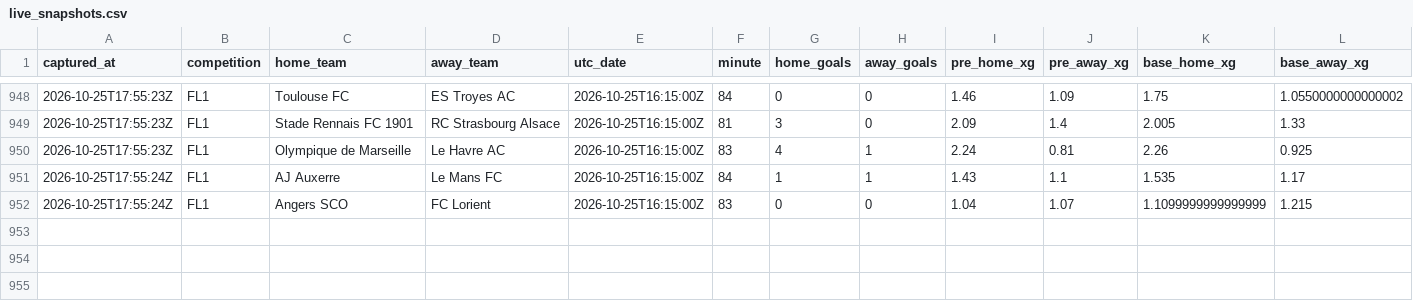
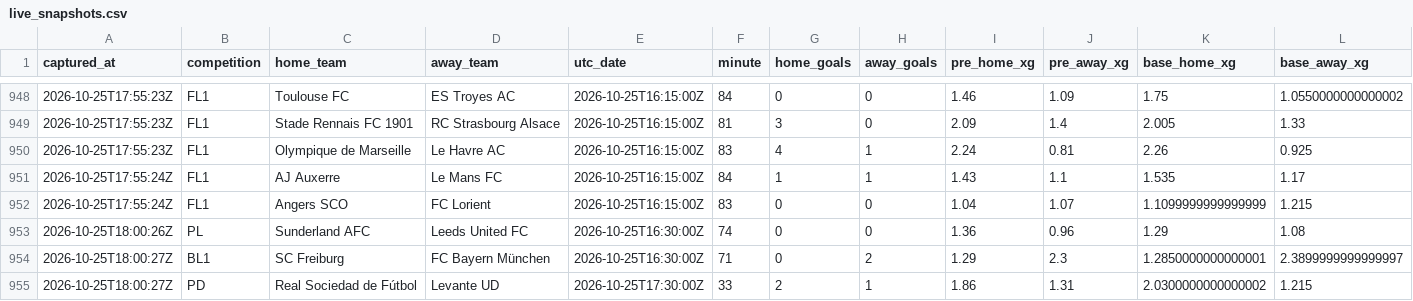
Before and after one commit to ecastc2607-cmd/football_prediction, a CSV file: data/tracking/live_snapshots.csv, drawn as a sheet; only a part is shown, gaps mark what is left out; rows hold the shown columns only; the diff names each change by its address in the sheet, - before the commit and + after, or states it on an @@ line.

```diff
--- a/data/tracking/live_snapshots.csv
+++ b/data/tracking/live_snapshots.csv
+row 953: 2026-10-25T18:00:26Z | PL | Sunderland AFC | Leeds United FC | 2026-10-25T16:30:00Z | 74 | 0 | 0 | 1.36 | 0.96 | 1.29 | 1.08
+row 954: 2026-10-25T18:00:27Z | BL1 | SC Freiburg | FC Bayern München | 2026-10-25T16:30:00Z | 71 | 0 | 2 | 1.29 | 2.3 | 1.2850000000000001 | 2.3899999999999997
+row 955: 2026-10-25T18:00:27Z | PD | Real Sociedad de Fútbol | Levante UD | 2026-10-25T17:30:00Z | 33 | 2 | 1 | 1.86 | 1.31 | 2.0300000000000002 | 1.215
```
Also changed, not shown: data/tracking/live_odds_snapshots.csv.
